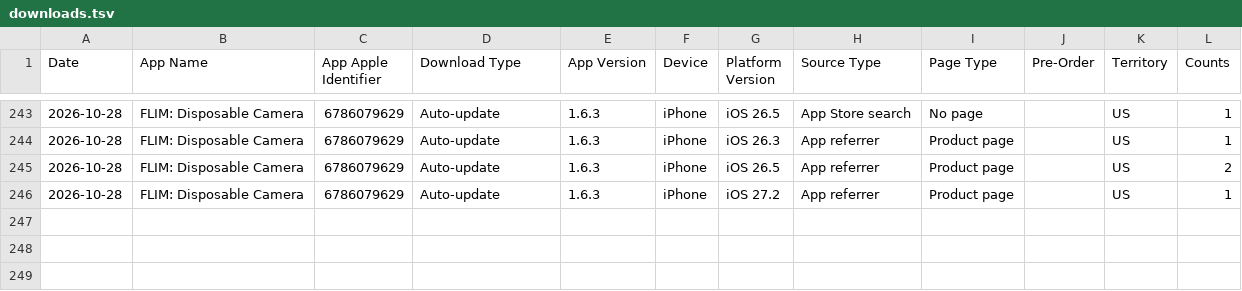
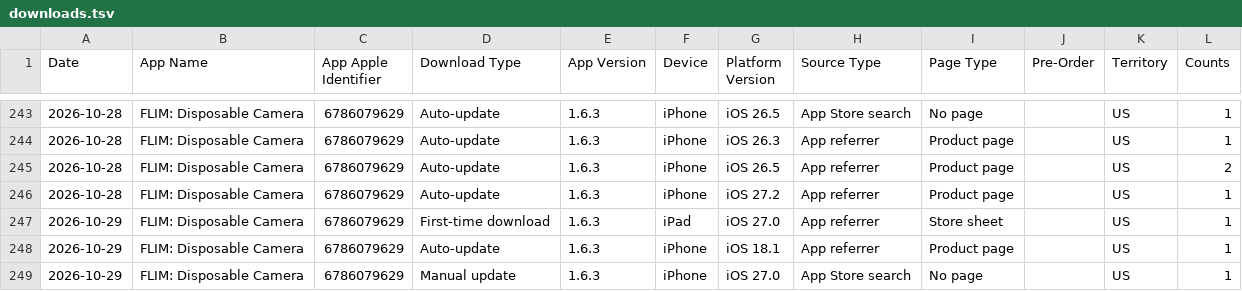
Before and after one commit to CodyBisram/flim, a TSV file: docs/asc/downloads.tsv, drawn as a sheet; only a part is shown, gaps mark what is left out.

```diff
--- a/docs/asc/downloads.tsv
+++ b/docs/asc/downloads.tsv
@@ -246 +246,4 @@ Date	App Name	App Apple Identifier	Download Type	App Version	Device	Platform Ver
 2026-10-28	FLIM: Disposable Camera	6786079629	Auto-update	1.6.3	iPhone	iOS 27.2	App referrer	Product page		US	1
+2026-10-29	FLIM: Disposable Camera	6786079629	First-time download	1.6.3	iPad	iOS 27.0	App referrer	Store sheet		US	1
+2026-10-29	FLIM: Disposable Camera	6786079629	Auto-update	1.6.3	iPhone	iOS 18.1	App referrer	Product page		US	1
+2026-10-29	FLIM: Disposable Camera	6786079629	Manual update	1.6.3	iPhone	iOS 27.0	App Store search	No page		US	1
```
Also changed, not shown: docs/asc/discovery.tsv, docs/asc/sessions.tsv.
